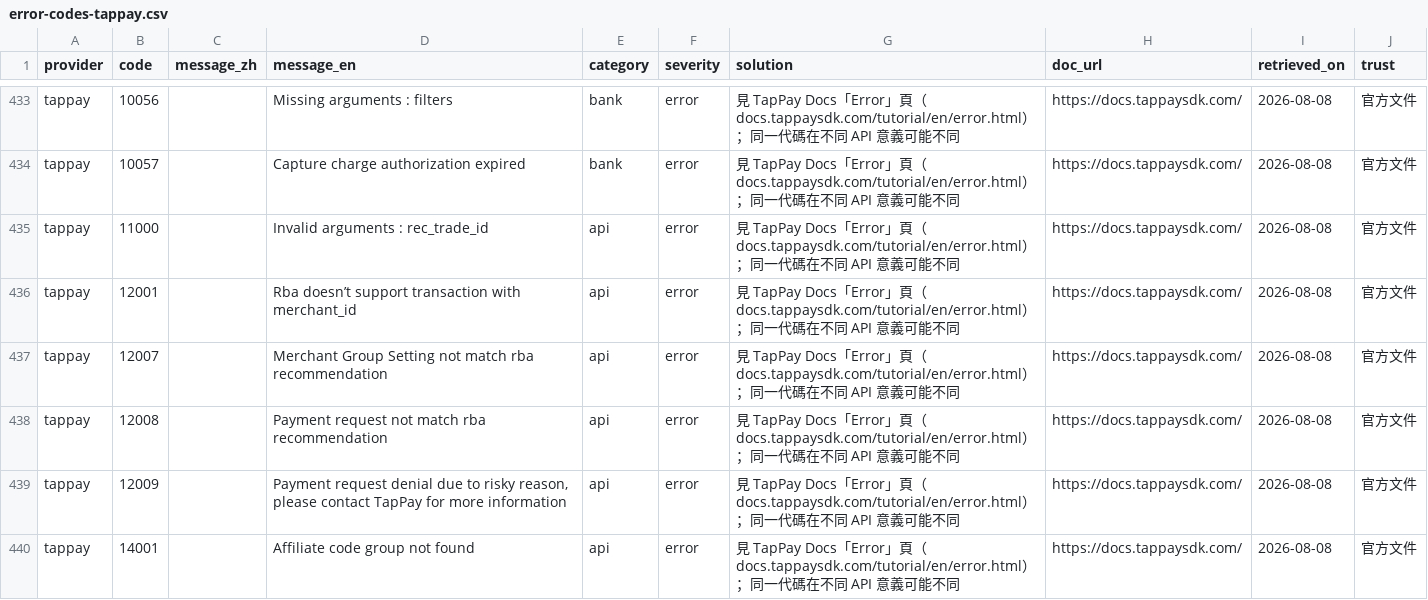
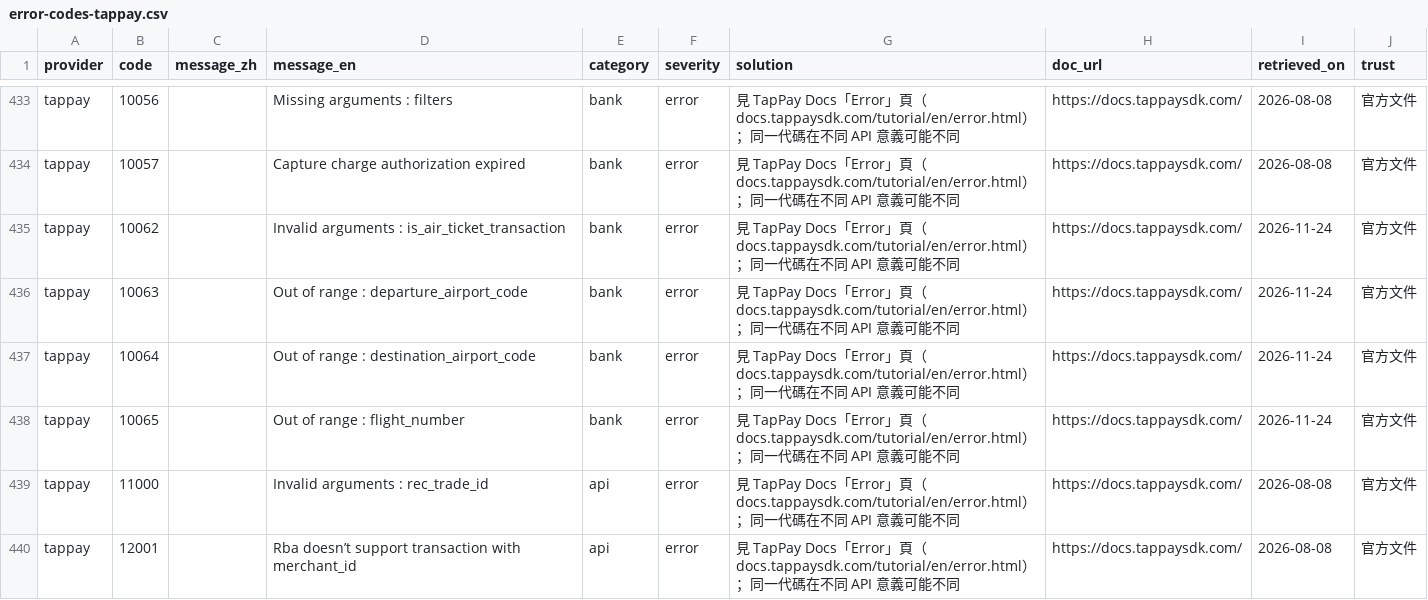
Before and after one commit to Moksa1123/taiwan-ecommerce-toolkit, a CSV file: payment-cli/assets/taiwan-payment/data/error-codes-tappay.csv, drawn as a sheet; only a part is shown, gaps mark what is left out; the shorter side is filled out with more unchanged rows; the diff names each change by its address in the sheet, - before the commit and + after, or states it on an @@ line.

```diff
--- a/payment-cli/assets/taiwan-payment/data/error-codes-tappay.csv
+++ b/payment-cli/assets/taiwan-payment/data/error-codes-tappay.csv
+row 435: tappay | 10062 |  | Invalid arguments : is_air_ticket_transaction | bank | error | 見 TapPay Docs「Error」頁（docs.tappaysdk.com/tutorial/en/error.html）；同一代碼在不同 API 意義可能不同 | https://docs.tappaysdk.com/ | 2026-11-24 | 官方文件
+row 436: tappay | 10063 |  | Out of range : departure_airport_code | bank | error | 見 TapPay Docs「Error」頁（docs.tappaysdk.com/tutorial/en/error.html）；同一代碼在不同 API 意義可能不同 | https://docs.tappaysdk.com/ | 2026-11-24 | 官方文件
+row 437: tappay | 10064 |  | Out of range : destination_airport_code | bank | error | 見 TapPay Docs「Error」頁（docs.tappaysdk.com/tutorial/en/error.html）；同一代碼在不同 API 意義可能不同 | https://docs.tappaysdk.com/ | 2026-11-24 | 官方文件
+row 438: tappay | 10065 |  | Out of range : flight_number | bank | error | 見 TapPay Docs「Error」頁（docs.tappaysdk.com/tutorial/en/error.html）；同一代碼在不同 API 意義可能不同 | https://docs.tappaysdk.com/ | 2026-11-24 | 官方文件
```
Also changed, not shown: payment-cli/assets/taiwan-payment/data/error-codes.csv, payment-cli/assets/taiwan-payment/data/operations.csv, 31 other files.
